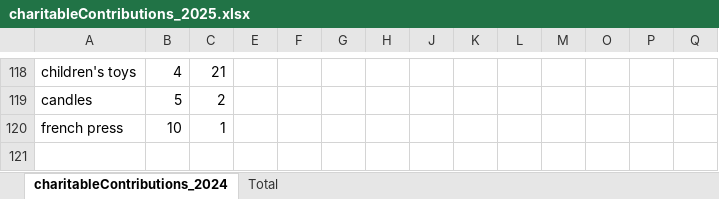
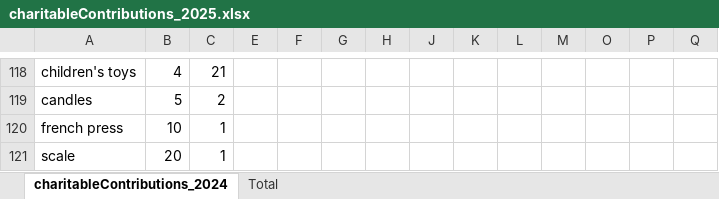
Before and after one commit to ryan-odea/CharitableScraper, an Excel workbook: charitableContributions_2025.xlsx, sheet charitableContributions_2024, drawn as a sheet; only a part is shown, gaps mark what is left out; values as stored, in another font and other column widths than the file's, no borders; rows hold the shown columns only; the diff names each change by its address in the sheet, - before the commit and + after, or states it on an @@ line.

Commit message:
Update charitableContributions_2025.xlsx

```diff
--- a/charitableContributions_2025.xlsx (sheet charitableContributions_2024)
+++ b/charitableContributions_2025.xlsx (sheet charitableContributions_2024)
+row 121: scale | 20 | 1
```
Also changed, not shown: sheet Total, hidden cells.
